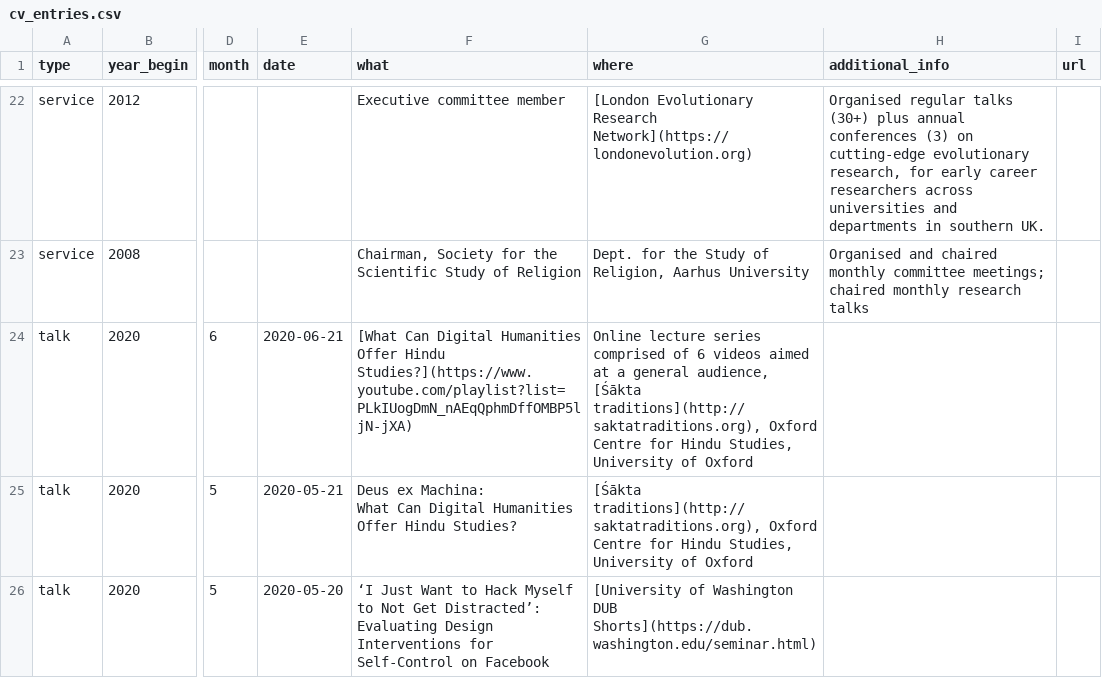
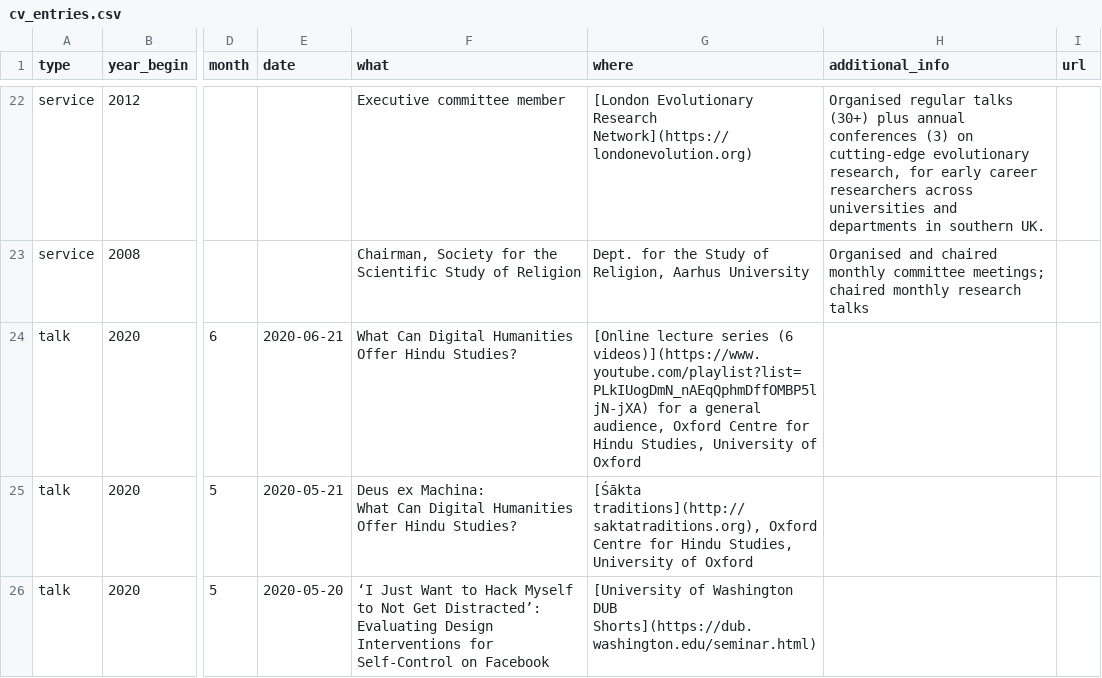
Before and after one commit to ulyngs/personal-website, a CSV file: _data/cv_entries.csv, drawn as a sheet; only a part is shown, gaps mark what is left out; the diff names each change by its address in the sheet, - before the commit and + after, or states it on an @@ line.

Commit message:
add online lecture-series with only one link

```diff
--- a/_data/cv_entries.csv
+++ b/_data/cv_entries.csv
-F24 (what): [What Can Digital Humanities Offer Hindu Studies?](https://www.youtube.com/playlist?list=PLkIUogDmN_nAEqQphmDffOMBP5ljN-jXA)
+F24 (what): What Can Digital Humanities Offer Hindu Studies?
-G24 (where): Online lecture series comprised of 6 videos aimed at a general audience, [Śākta traditions](http://saktatraditions.org), Oxford Centre…
+G24 (where): [Online lecture series (6 videos)](https://www.youtube.com/playlist?list=PLkIUogDmN_nAEqQphmDffOMBP5ljN-jXA) for a general audience, Oxford Centre…
```
Also changed, not shown: 1 other file.
